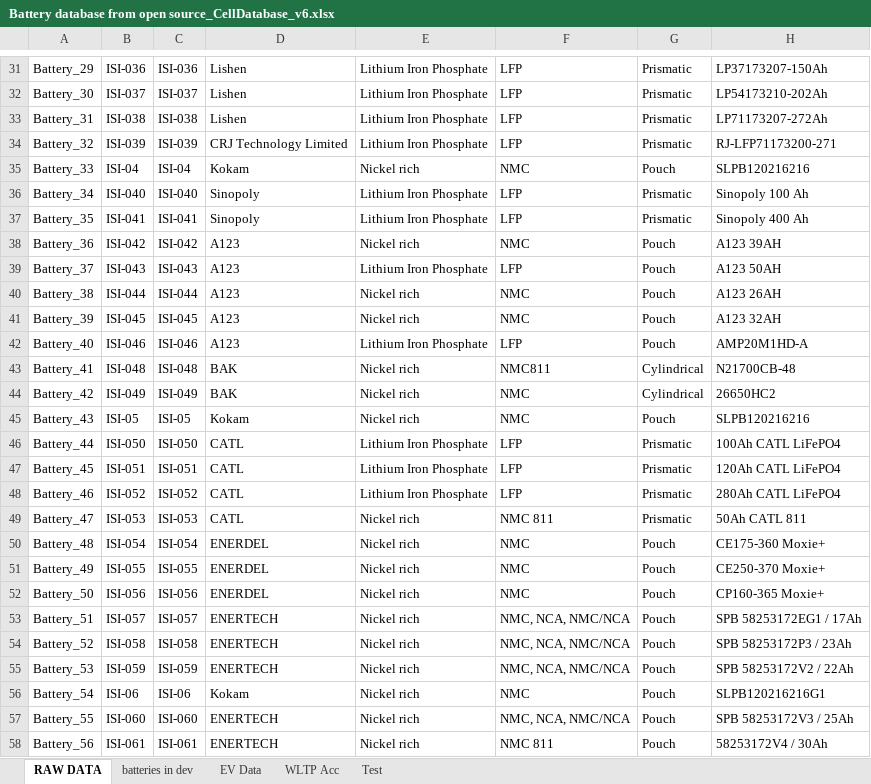
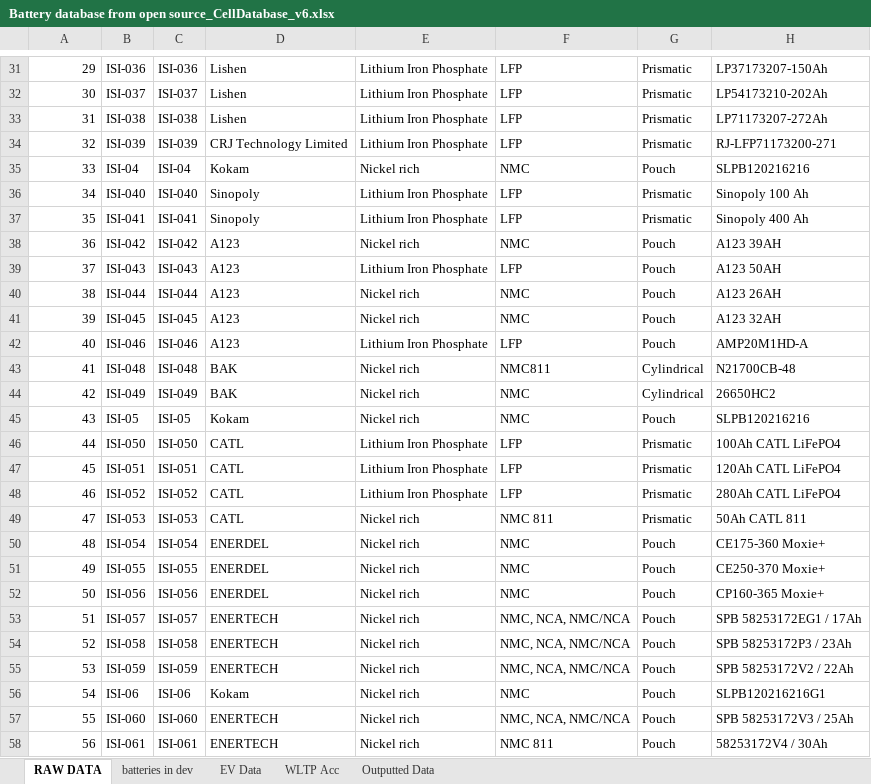
Before and after one commit to BatemanOJ/Battery-chemistries-for-EVs, an Excel workbook: Battery database from open source_CellDatabase_v6.xlsx, sheet RAW DATA, drawn as a sheet; only a part is shown, gaps mark what is left out; values as stored, in another font and other column widths than the file's, no borders; the diff covers the shown part only; the diff names each change by its address in the sheet, - before the commit and + after, or states it on an @@ line.

Commit message:
25-03 GUI outputs data to excel

```diff
--- a/Battery database from open source_CellDatabase_v6.xlsx (sheet RAW DATA)
+++ b/Battery database from open source_CellDatabase_v6.xlsx (sheet RAW DATA)
-sheet tab: Test
+sheet tab: Outputted Data
-A31: Battery_29
+A31: 29
-A32: Battery_30
+A32: 30
-A33: Battery_31
+A33: 31
-A34: Battery_32
+A34: 32
-A35: Battery_33
+A35: 33
-A36: Battery_34
+A36: 34
-A37: Battery_35
+A37: 35
-A38: Battery_36
+A38: 36
-A39: Battery_37
+A39: 37
-A40: Battery_38
+A40: 38
-A41: Battery_39
+A41: 39
-A42: Battery_40
+A42: 40
-A43: Battery_41
+A43: 41
-A44: Battery_42
+A44: 42
-A45: Battery_43
+A45: 43
-A46: Battery_44
+A46: 44
-A47: Battery_45
+A47: 45
-A48: Battery_46
+A48: 46
-A49: Battery_47
+A49: 47
-A50: Battery_48
+A50: 48
-A51: Battery_49
+A51: 49
-A52: Battery_50
+A52: 50
-A53: Battery_51
+A53: 51
-A54: Battery_52
+A54: 52
-A55: Battery_53
+A55: 53
-A56: Battery_54
+A56: 54
-A57: Battery_55
+A57: 55
-A58: Battery_56
+A58: 56
```
Also changed, not shown: 353 edited cells elsewhere in this sheet, sheet EV Data, sheet Outputted Data, formulas that keep their value, hidden cells, 5 other files.
